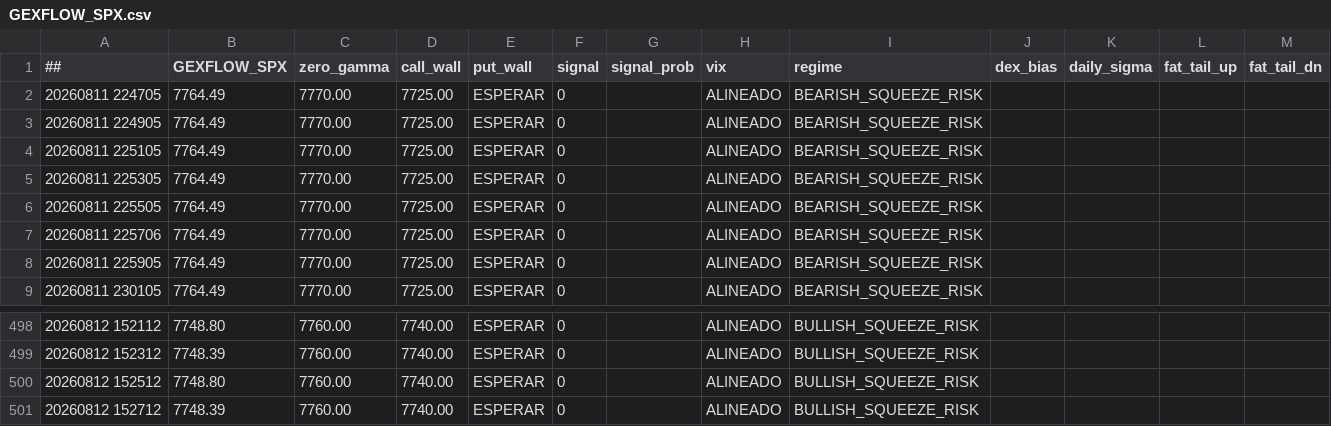
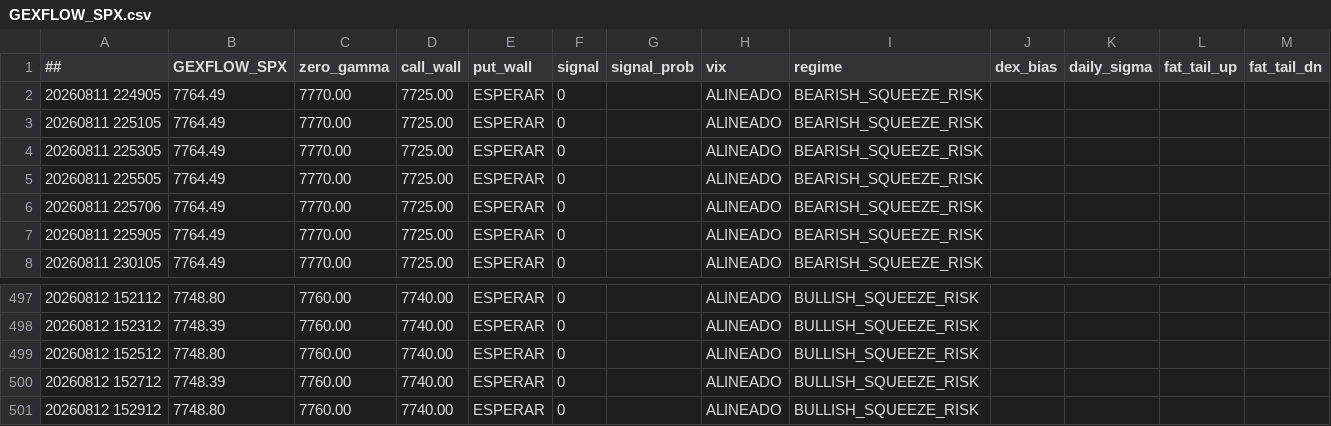
Before and after one commit to cesargont-bit/gexflow-seeds, a CSV file: data/GEXFLOW_SPX.csv, drawn as a sheet; only a part is shown, gaps mark what is left out; removed rows and columns are numbered as before the commit, all else as after; the diff names each change by its address in the sheet, - before the commit and + after, or states it on an @@ line.

Commit message:
data: 2026-08-12 15:29:12 UTC

```diff
--- a/data/GEXFLOW_SPX.csv
+++ b/data/GEXFLOW_SPX.csv
-row 2: 20260811 224705 | 7764.49 | 7770.00 | 7725.00 | ESPERAR | 0 |  | ALINEADO | BEARISH_SQUEEZE_RISK
+row 501: 20260812 152912 | 7748.80 | 7760.00 | 7740.00 | ESPERAR | 0 |  | ALINEADO | BULLISH_SQUEEZE_RISK
```
Also changed, not shown: data/GEXFLOW_SPY.csv.
